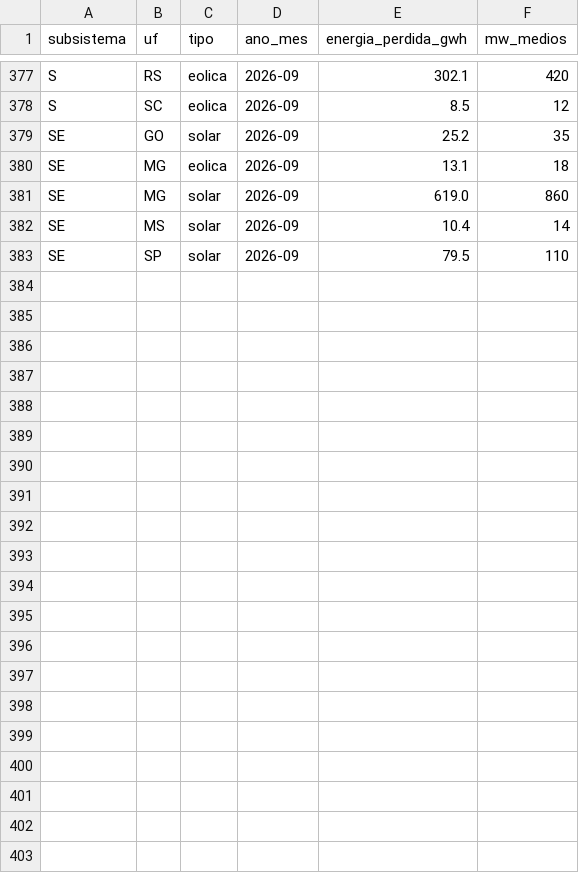
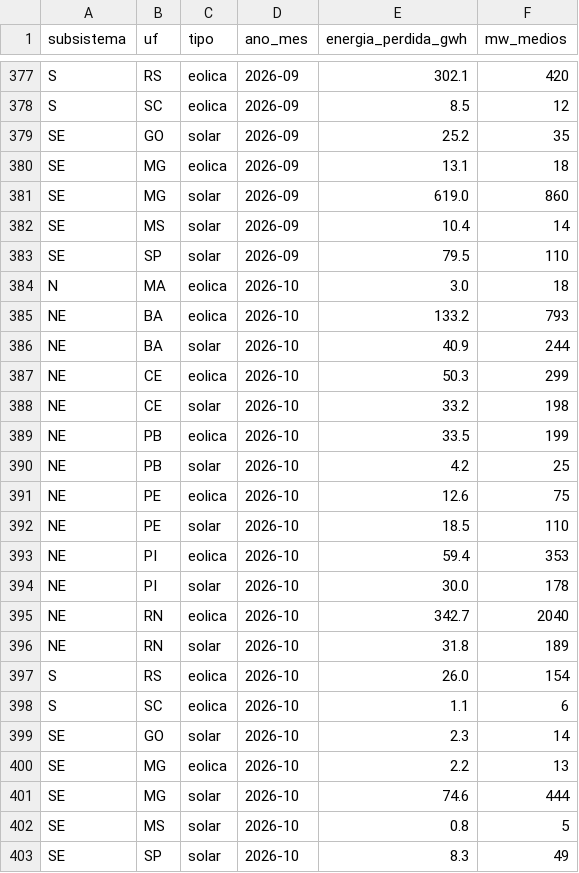
Before and after one commit to AmorimGui/Hackaton-Project, a CSV file: dados/saida/corte_por_estado_mes.csv, drawn as a sheet; only a part is shown, gaps mark what is left out; the diff names each change by its address in the sheet, - before the commit and + after, or states it on an @@ line.

```diff
--- a/dados/saida/corte_por_estado_mes.csv
+++ b/dados/saida/corte_por_estado_mes.csv
+row 384: N | MA | eolica | 2026-10 | 3.0 | 18
+row 385: NE | BA | eolica | 2026-10 | 133.2 | 793
+row 386: NE | BA | solar | 2026-10 | 40.9 | 244
+row 387: NE | CE | eolica | 2026-10 | 50.3 | 299
+row 388: NE | CE | solar | 2026-10 | 33.2 | 198
+row 389: NE | PB | eolica | 2026-10 | 33.5 | 199
+row 390: NE | PB | solar | 2026-10 | 4.2 | 25
+row 391: NE | PE | eolica | 2026-10 | 12.6 | 75
+row 392: NE | PE | solar | 2026-10 | 18.5 | 110
+row 393: NE | PI | eolica | 2026-10 | 59.4 | 353
+row 394: NE | PI | solar | 2026-10 | 30.0 | 178
+row 395: NE | RN | eolica | 2026-10 | 342.7 | 2040
+row 396: NE | RN | solar | 2026-10 | 31.8 | 189
+row 397: S | RS | eolica | 2026-10 | 26.0 | 154
+row 398: S | SC | eolica | 2026-10 | 1.1 | 6
+row 399: SE | GO | solar | 2026-10 | 2.3 | 14
+row 400: SE | MG | eolica | 2026-10 | 2.2 | 13
+row 401: SE | MG | solar | 2026-10 | 74.6 | 444
+row 402: SE | MS | solar | 2026-10 | 0.8 | 5
+row 403: SE | SP | solar | 2026-10 | 8.3 | 49
```
Also changed, not shown: site/public/data/corte_por_estado_mes.csv, 39 other files.
